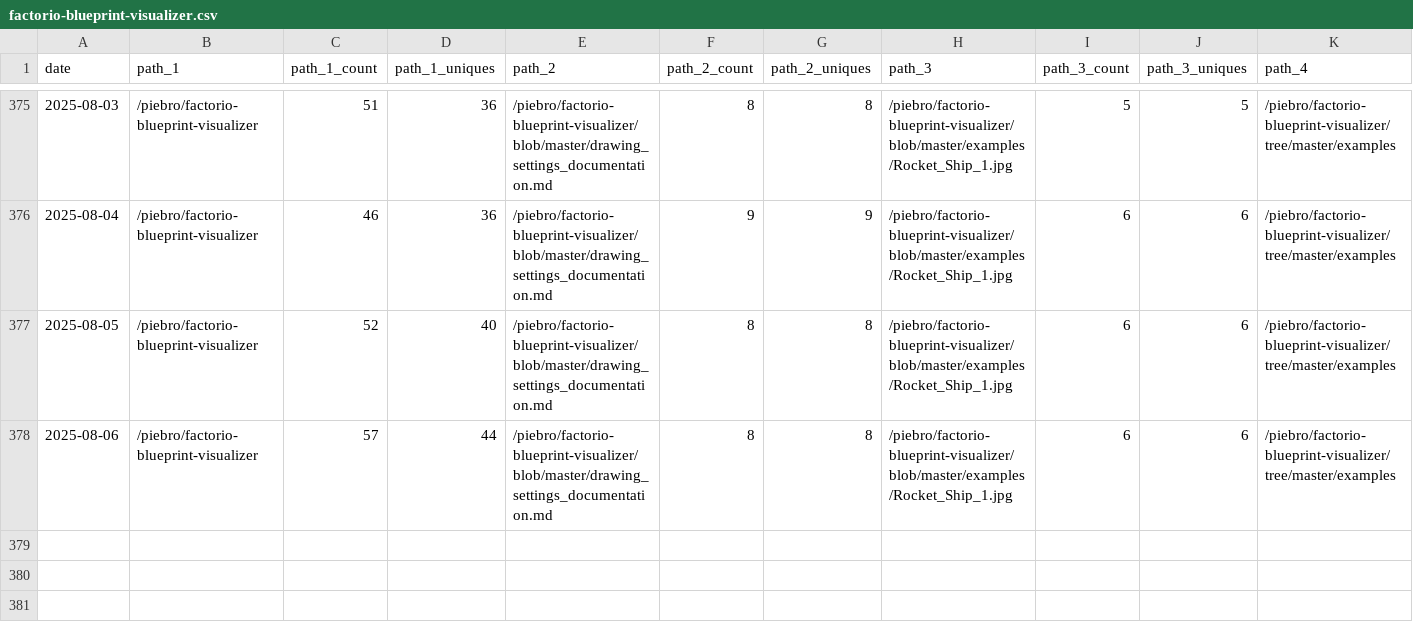
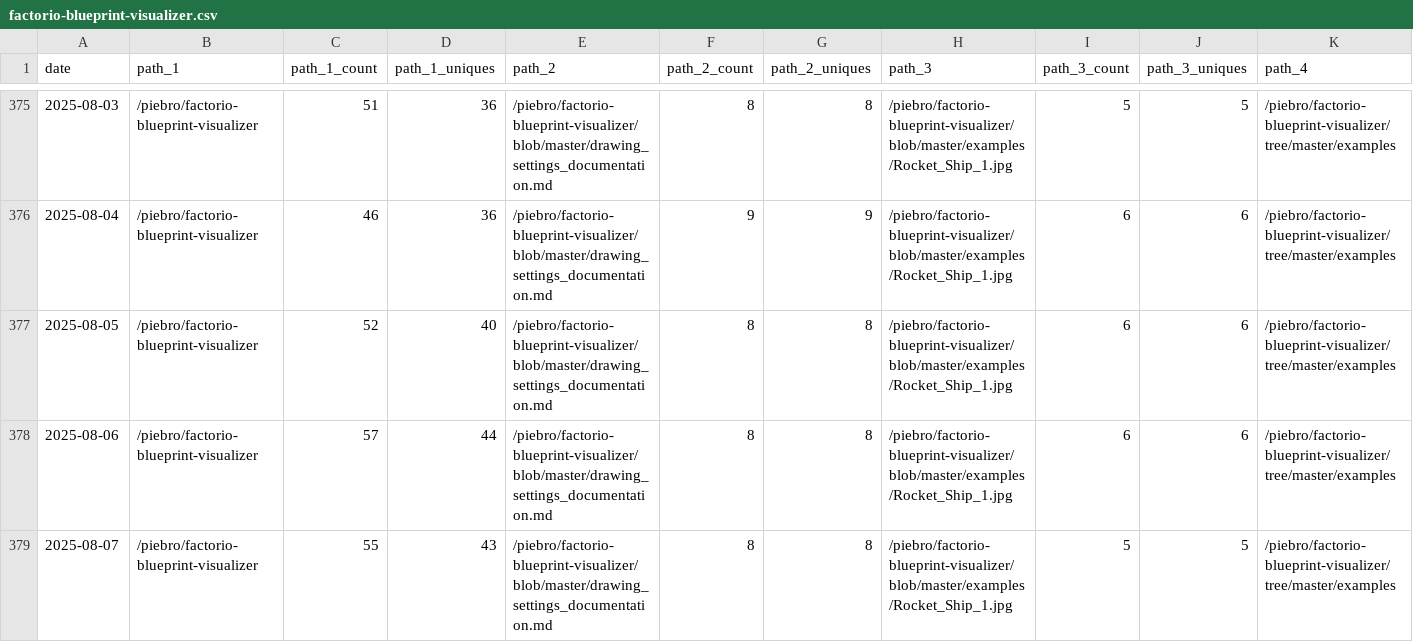
Before and after one commit to piebro/github-repo-traffic-stats, a CSV file: data/github_paths/factorio-blueprint-visualizer.csv, drawn as a sheet; only a part is shown, gaps mark what is left out; rows hold the shown columns only; the diff names each change by its address in the sheet, - before the commit and + after, or states it on an @@ line.

```diff
--- a/data/github_paths/factorio-blueprint-visualizer.csv
+++ b/data/github_paths/factorio-blueprint-visualizer.csv
+row 379: 2025-08-07 | /piebro/factorio-blueprint-visualizer | 55 | 43 | /piebro/factorio-blueprint-visualizer/blob/master/drawing_settings_documentation.md | 8 | 8 | /piebro/factorio-blueprint-visualizer/blob/master/examples/Rocket_Ship_1.jpg | 5 | 5 | /piebro/factorio-blueprint-visualizer/tree/master/examples
```
Also changed, not shown: data/github_paths/deutsche-bahn-data.csv, data/github_paths/deutsche-bahn-statistics.csv, 51 other files.
